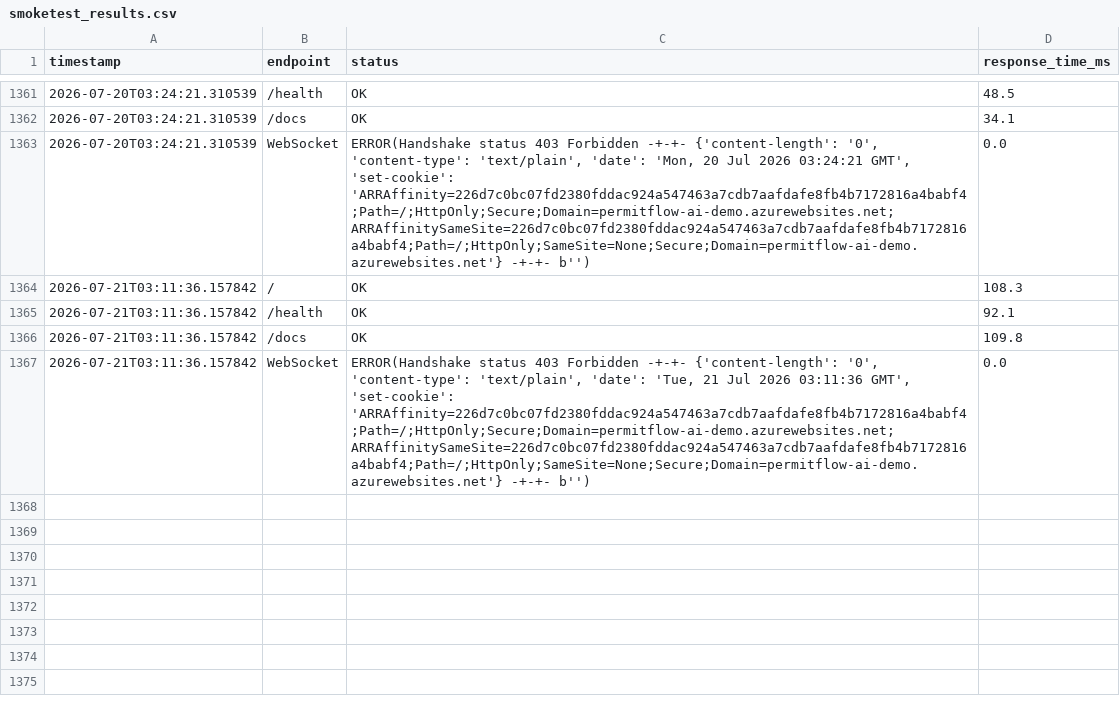
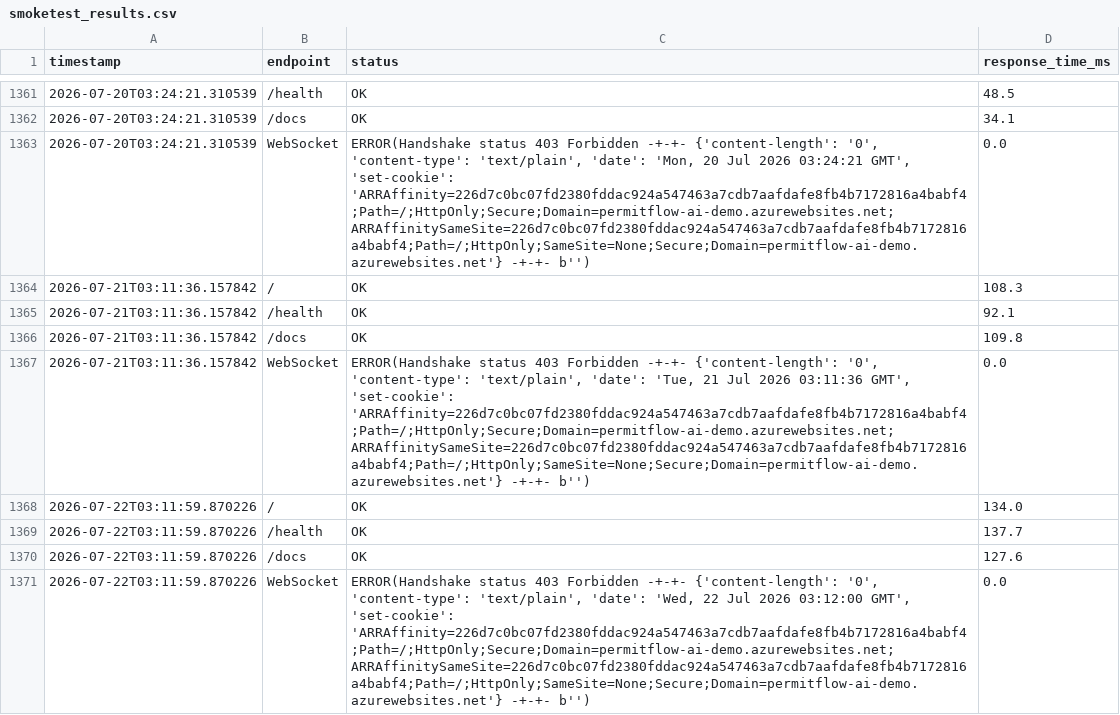
Before and after one commit to wbettini/permitflow-ai, a CSV file: monitoring/smoketest_results.csv, drawn as a sheet; only a part is shown, gaps mark what is left out; the diff names each change by its address in the sheet, - before the commit and + after, or states it on an @@ line.

```diff
--- a/monitoring/smoketest_results.csv
+++ b/monitoring/smoketest_results.csv
+row 1368: 2026-07-22T03:11:59.870226 | / | OK | 134.0
+row 1369: 2026-07-22T03:11:59.870226 | /health | OK | 137.7
+row 1370: 2026-07-22T03:11:59.870226 | /docs | OK | 127.6
+row 1371: 2026-07-22T03:11:59.870226 | WebSocket | ERROR(Handshake status 403 Forbidden -+-+- {'content-length': '0', 'content-type': 'text/plain', 'date': 'Wed, 22 Jul 2026 03:12:00 GMT', 'set-cookie': 'ARRAffinity=226d7c0bc07fd2380fddac924a547463a7cdb7aafdafe8fb4b7172816a4babf4;Path=/;HttpOnly;Secure;Domain=permitflow-ai-demo.azurewebsites.net; ARRAffinitySameSite=226d7c0bc07fd2380fddac924a547463a7cdb7aafdafe8fb4b7172816a4babf4;Path=/;HttpOnly;SameSite=None;Secure;Domain=permitflow-ai-demo.azurewebsites.net'} -+-+- b'') | 0.0
```
Also changed, not shown: 4 other files.
